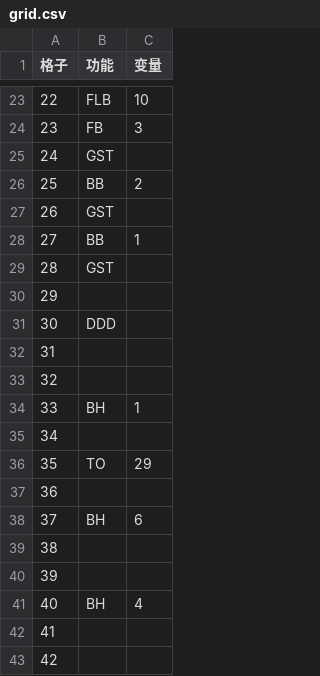
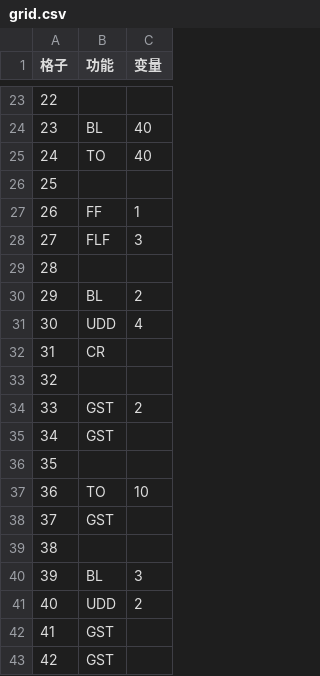
Before and after one commit to erainyin/game-ysk, a CSV file: grid.csv, drawn as a sheet; only a part is shown, gaps mark what is left out; the diff covers the shown part only.

```diff
--- a/grid.csv
+++ b/grid.csv
@@ -23,10 +23,10 @@
-22,FLB,10
-23,FB,3
-24,GST,
-25,BB,2
-26,GST,
-27,BB,1
-28,GST,
-29,,
-30,DDD,
-31,,
+  22,     ,
+  23, BL  , 40
+  24, TO  , 40
+  25,     ,
+  26, FF  , 1
+  27, FLF , 3
+  28,     ,
+  29, BL  , 2
+  30, UDD , 4
+  31, CR  ,
@@ -34,5 +34,5 @@
-33,BH,1
-34,,
-35,TO,29
-36,,
-37,BH,6
+  33, GST , 2
+  34, GST ,
+  35,     ,
+  36, TO  , 10
+  37, GST ,
@@ -40,4 +40,4 @@
-39,,
-40,BH,4
-41,,
-42,,
+  39, BL  , 3
+  40, UDD , 2
+  41, GST ,
+  42, GST ,
```
Also changed, not shown: 68 edited cells elsewhere in this file, 13 other files.
